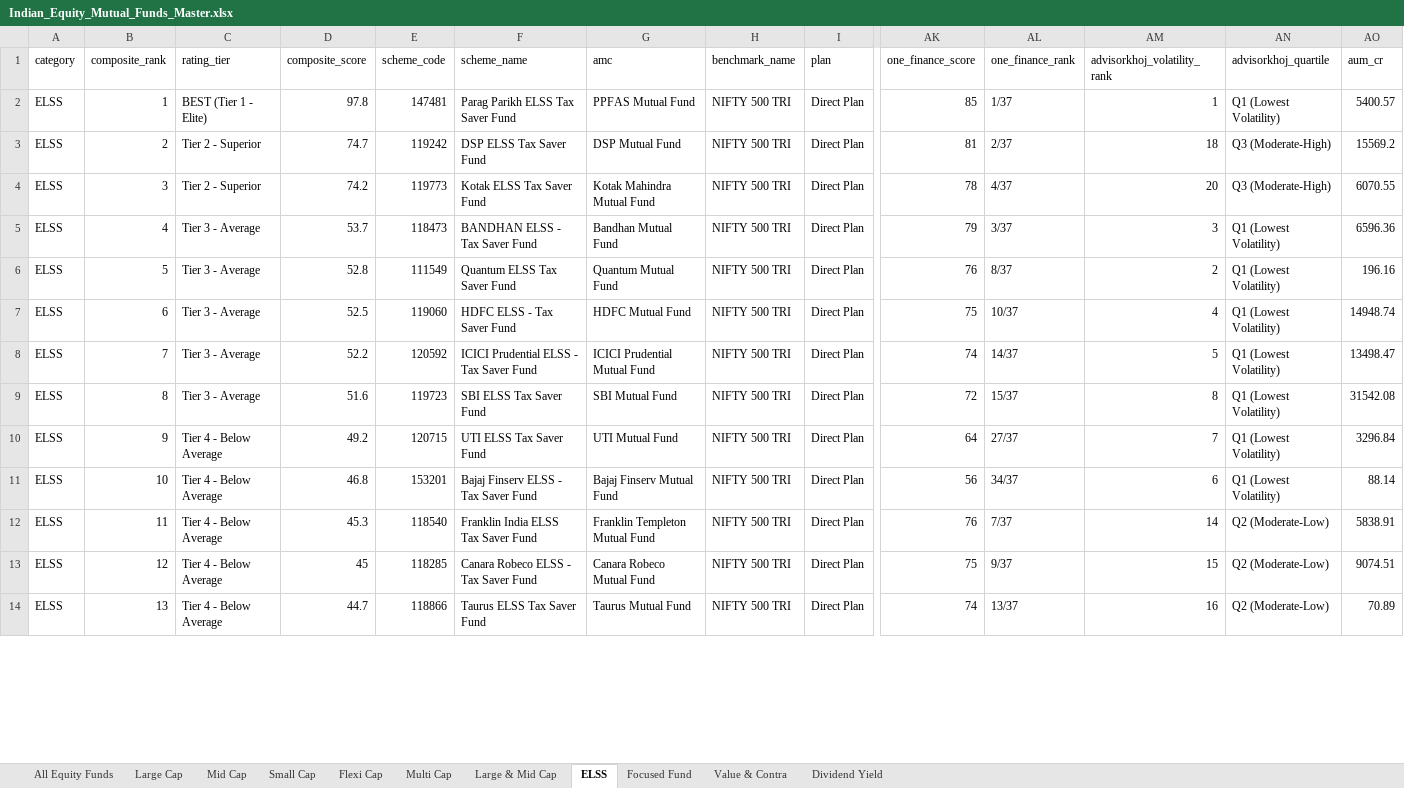
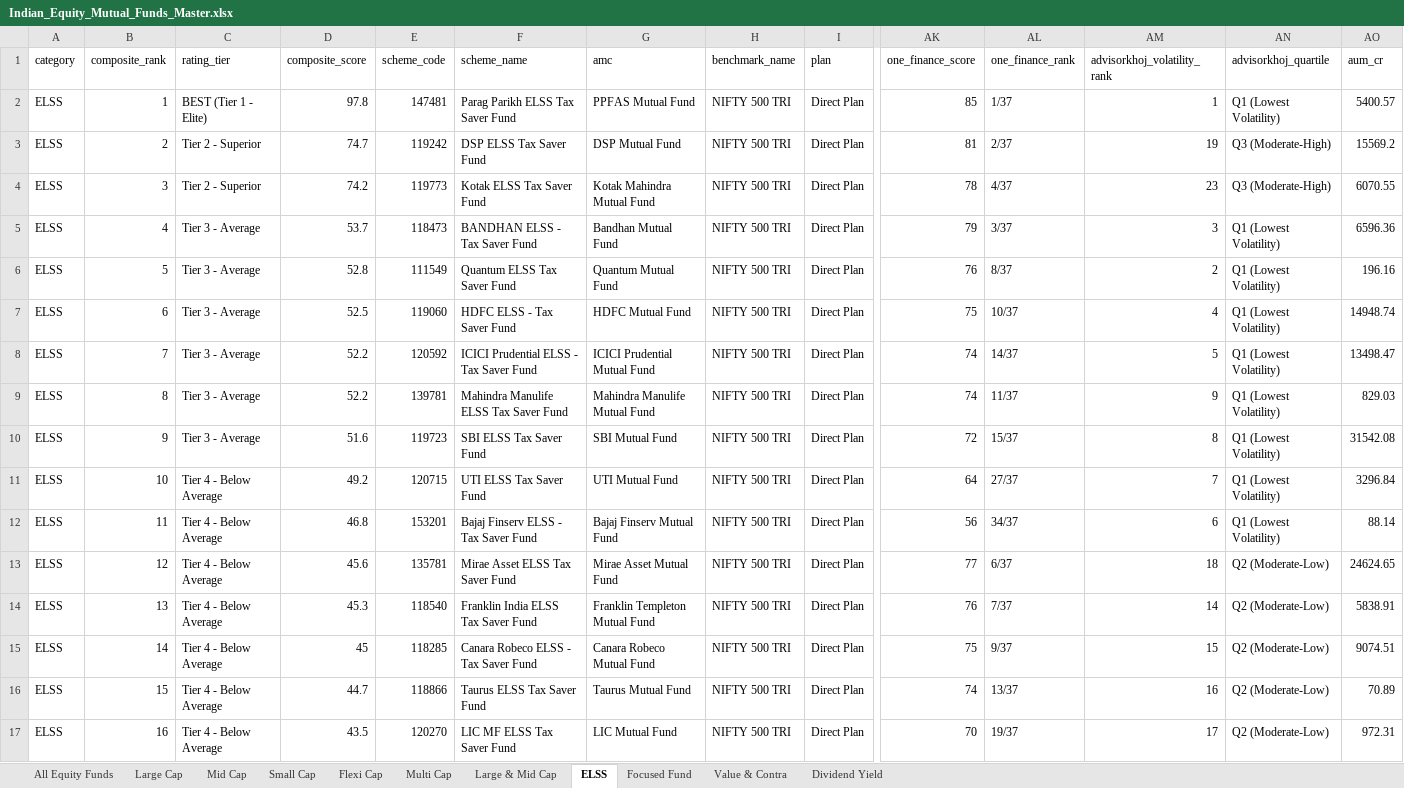
Before and after one commit to itswarlord/MutualFundResearch, an Excel workbook: data/Indian_Equity_Mutual_Funds_Master.xlsx, sheet ELSS, drawn as a sheet; only a part is shown, gaps mark what is left out; values as stored, in another font and other column widths than the file's, no borders; addresses are those after the commit; rows hold the shown columns only; the diff covers the shown part only; the diff names each change by its address in the sheet, - before the commit and + after, or states it on an @@ line.

```diff
--- a/data/Indian_Equity_Mutual_Funds_Master.xlsx (sheet ELSS)
+++ b/data/Indian_Equity_Mutual_Funds_Master.xlsx (sheet ELSS)
-AM3 (advisorkhoj_volatility_rank): 18
+AM3 (advisorkhoj_volatility_rank): 19
-AM4 (advisorkhoj_volatility_rank): 20
+AM4 (advisorkhoj_volatility_rank): 23
+row 9: ELSS | 8 | Tier 3 - Average | 52.2 | 139781 | Mahindra Manulife ELSS Tax Saver Fund | Mahindra Manulife Mutual Fund | NIFTY 500 TRI | Direct Plan | 74 | 11/37 | 9 | Q1 (Lowest Volatility) | 829.03
-B10 (composite_rank): 8
+B10 (composite_rank): 9
-B11 (composite_rank): 9
+B11 (composite_rank): 10
-B12 (composite_rank): 10
+B12 (composite_rank): 11
+row 13: ELSS | 12 | Tier 4 - Below Average | 45.6 | 135781 | Mirae Asset ELSS Tax Saver Fund | Mirae Asset Mutual Fund | NIFTY 500 TRI | Direct Plan | 77 | 6/37 | 18 | Q2 (Moderate-Low) | 24624.65
-B14 (composite_rank): 11
+B14 (composite_rank): 13
-B15 (composite_rank): 12
+B15 (composite_rank): 14
-B16 (composite_rank): 13
+B16 (composite_rank): 15
+row 17: ELSS | 16 | Tier 4 - Below Average | 43.5 | 120270 | LIC MF ELSS Tax Saver Fund | LIC Mutual Fund | NIFTY 500 TRI | Direct Plan | 70 | 19/37 | 17 | Q2 (Moderate-Low) | 972.31
```
Also changed, not shown: 5 added rows, 8 removed rows and 55 edited cells elsewhere in this sheet, sheet All Equity Funds, sheet Small Cap, sheet Multi Cap, sheet Flexi Cap, sheet Focused Fund, sheet Value & Contra, 2 more sheets, web/data/Indian_Equity_Mutual_Funds_Master.xlsx, 19 other files.
